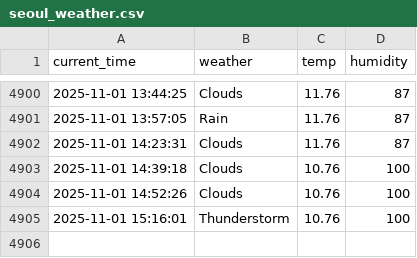
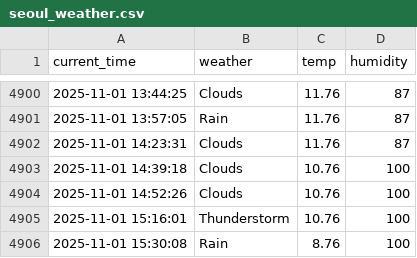
Before and after one commit to RetaMIN0426/weather, a CSV file: seoul_weather.csv, drawn as a sheet; only a part is shown, gaps mark what is left out; the diff names each change by its address in the sheet, - before the commit and + after, or states it on an @@ line.

```diff
--- a/seoul_weather.csv
+++ b/seoul_weather.csv
+row 4906: 2025-11-01 15:30:08 | Rain | 8.76 | 100
```
